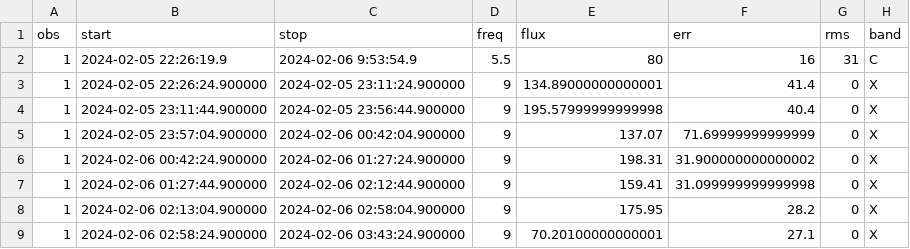
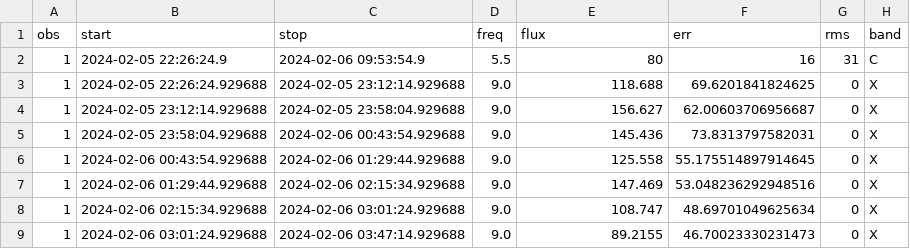
Before and after one commit to dentalfloss1/grb240205b, a CSV file: grbmeas.csv, drawn as a sheet; only a part is shown; the diff covers the shown part only.

```diff
--- a/grbmeas.csv
+++ b/grbmeas.csv
@@ -1,9 +1,9 @@
 obs,start,stop,freq,flux,err,rms,band
-1,2024-02-05 22:26:19.9,2024-02-06 9:53:54.9,5.5,80,16,31,C
-1,2024-02-05 22:26:24.900000,2024-02-05 23:11:24.900000,9,134.89000000000001,41.4,0,X
-1,2024-02-05 23:11:44.900000,2024-02-05 23:56:44.900000,9,195.57999999999998,40.4,0,X
-1,2024-02-05 23:57:04.900000,2024-02-06 00:42:04.900000,9,137.07,71.69999999999999,0,X
-1,2024-02-06 00:42:24.900000,2024-02-06 01:27:24.900000,9,198.31,31.900000000000002,0,X
-1,2024-02-06 01:27:44.900000,2024-02-06 02:12:44.900000,9,159.41,31.099999999999998,0,X
-1,2024-02-06 02:13:04.900000,2024-02-06 02:58:04.900000,9,175.95,28.2,0,X
-1,2024-02-06 02:58:24.900000,2024-02-06 03:43:24.900000,9,70.20100000000001,27.1,0,X
+1,2024-02-05 22:26:24.9,2024-02-06 09:53:54.9,5.5,80,16,31,C
+1,2024-02-05 22:26:24.929688,2024-02-05 23:12:14.929688,9.0,118.688,69.6201841824625,0,X
+1,2024-02-05 23:12:14.929688,2024-02-05 23:58:04.929688,9.0,156.627,62.00603706956687,0,X
+1,2024-02-05 23:58:04.929688,2024-02-06 00:43:54.929688,9.0,145.436,73.8313797582031,0,X
+1,2024-02-06 00:43:54.929688,2024-02-06 01:29:44.929688,9.0,125.558,55.175514897914645,0,X
+1,2024-02-06 01:29:44.929688,2024-02-06 02:15:34.929688,9.0,147.469,53.048236292948516,0,X
+1,2024-02-06 02:15:34.929688,2024-02-06 03:01:24.929688,9.0,108.747,48.69701049625634,0,X
+1,2024-02-06 03:01:24.929688,2024-02-06 03:47:14.929688,9.0,89.2155,46.70023330231473,0,X
```
Also changed, not shown: 1 removed row and 103 edited cells elsewhere in this file, 1 other file.
